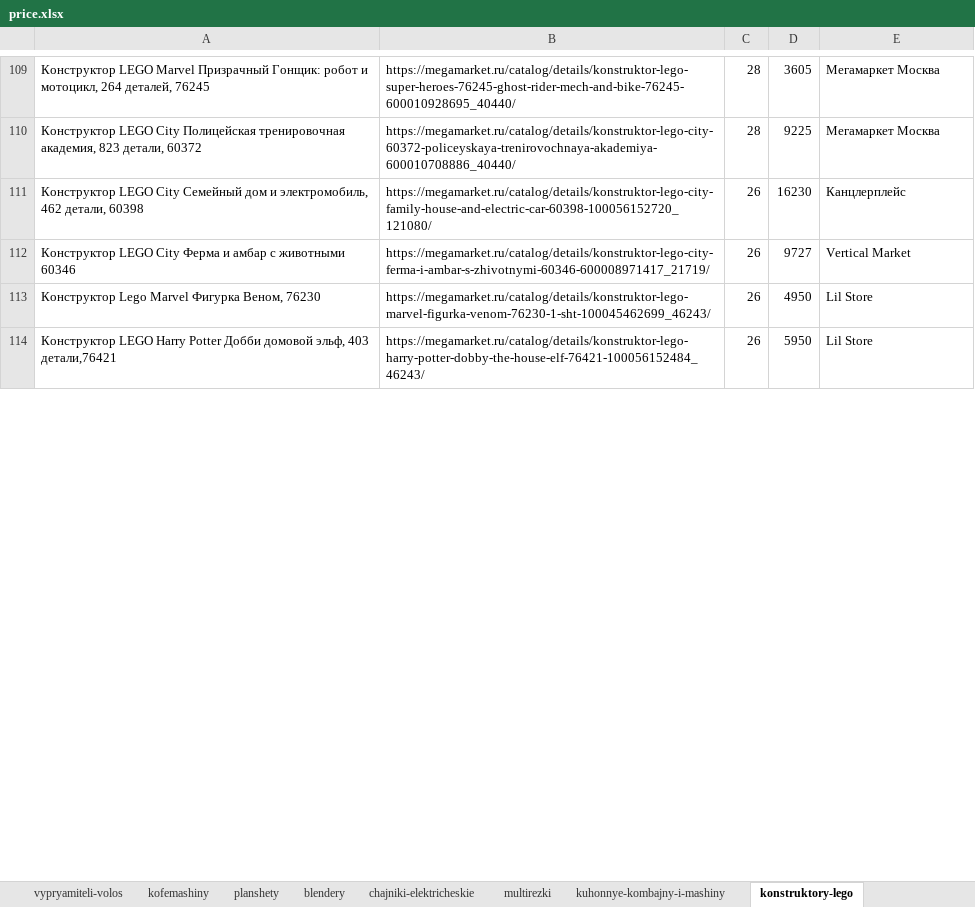
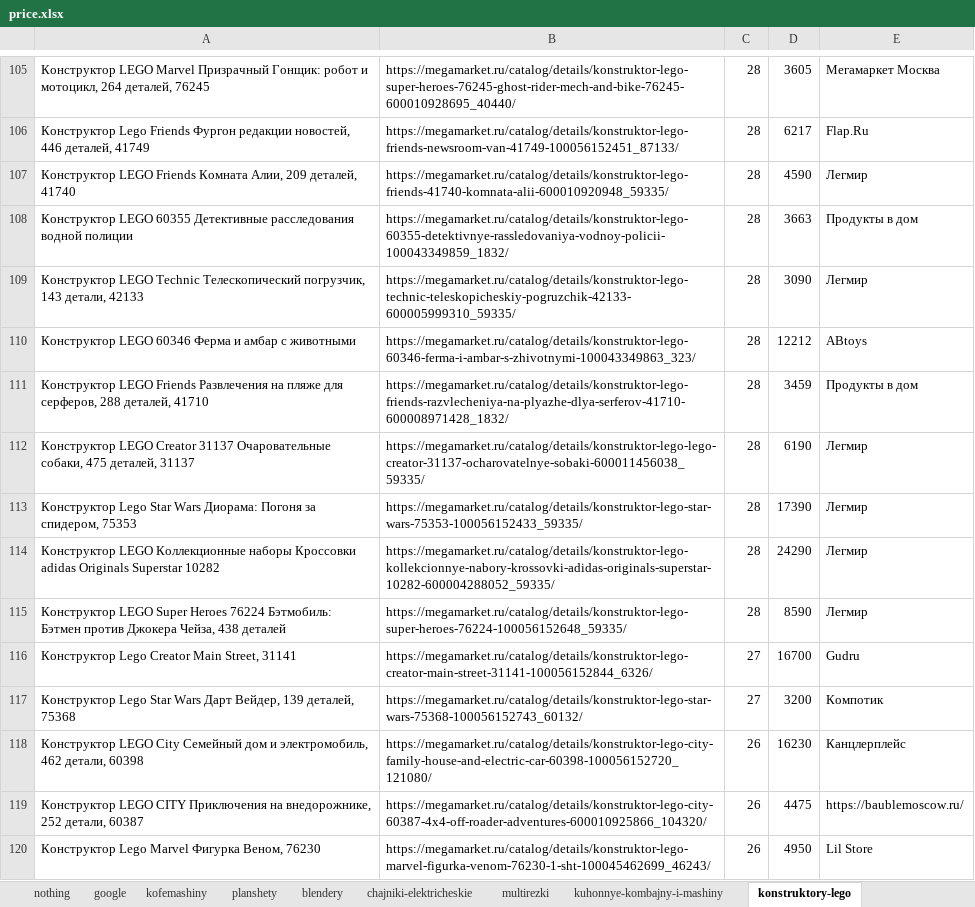
Before and after one commit to rvstrizh/best_price, an Excel workbook: price.xlsx, sheet konstruktory-lego, drawn as a sheet; only a part is shown, gaps mark what is left out; the shorter side is filled out with more unchanged rows; values as stored, in another font and other column widths than the file's, no borders; removed rows and columns are numbered as before the commit, all else as after; the diff covers the shown part only; the diff names each change by its address in the sheet, - before the commit and + after, or states it on an @@ line.

```diff
--- a/price.xlsx (sheet konstruktory-lego)
+++ b/price.xlsx (sheet konstruktory-lego)
-row 110: Конструктор LEGO City Полицейская тренировочная академия, 823 детали, 60372 | https://megamarket.ru/catalog/details/konstruktor-lego-city-60372-policeyskaya-trenirovochnaya-akademiya-600010708886_40440/ | 28 | 9225 | Мегамаркет Москва
+row 106: Конструктор Lego Friends Фургон редакции новостей, 446 деталей, 41749 | https://megamarket.ru/catalog/details/konstruktor-lego-friends-newsroom-van-41749-100056152451_87133/ | 28 | 6217 | Flap.Ru
+row 107: Конструктор LEGO Friends Комната Алии, 209 деталей, 41740 | https://megamarket.ru/catalog/details/konstruktor-lego-friends-41740-komnata-alii-600010920948_59335/ | 28 | 4590 | Легмир
+row 108: Конструктор LEGO 60355 Детективные расследования водной полиции | https://megamarket.ru/catalog/details/konstruktor-lego-60355-detektivnye-rassledovaniya-vodnoy-policii-100043349859_1832/ | 28 | 3663 | Продукты в дом
+row 109: Конструктор LEGO Technic Телескопический погрузчик, 143 детали, 42133 | https://megamarket.ru/catalog/details/konstruktor-lego-technic-teleskopicheskiy-pogruzchik-42133-600005999310_59335/ | 28 | 3090 | Легмир
+row 110: Конструктор LEGO 60346 Ферма и амбар с животными | https://megamarket.ru/catalog/details/konstruktor-lego-60346-ferma-i-ambar-s-zhivotnymi-100043349863_323/ | 28 | 12212 | ABtoys
+row 111: Конструктор LEGO Friends Развлечения на пляже для серферов, 288 деталей, 41710 | https://megamarket.ru/catalog/details/konstruktor-lego-friends-razvlecheniya-na-plyazhe-dlya-serferov-41710-600008971428_1832/ | 28 | 3459 | Продукты в дом
+row 112: Конструктор LEGO Creator 31137 Очаровательные собаки, 475 деталей, 31137 | https://megamarket.ru/catalog/details/konstruktor-lego-lego-creator-31137-ocharovatelnye-sobaki-600011456038_59335/ | 28 | 6190 | Легмир
+row 113: Конструктор Lego Star Wars Диорама: Погоня за спидером, 75353 | https://megamarket.ru/catalog/details/konstruktor-lego-star-wars-75353-100056152433_59335/ | 28 | 17390 | Легмир
+row 114: Конструктор LEGO Коллекционные наборы Кроссовки adidas Originals Superstar 10282 | https://megamarket.ru/catalog/details/konstruktor-lego-kollekcionnye-nabory-krossovki-adidas-originals-superstar-10282-600004288052_59335/ | 28 | 24290 | Легмир
+row 115: Конструктор LEGO Super Heroes 76224 Бэтмобиль: Бэтмен против Джокера Чейза, 438 деталей | https://megamarket.ru/catalog/details/konstruktor-lego-super-heroes-76224-100056152648_59335/ | 28 | 8590 | Легмир
+row 116: Конструктор Lego Creator Main Street, 31141 | https://megamarket.ru/catalog/details/konstruktor-lego-creator-main-street-31141-100056152844_6326/ | 27 | 16700 | Gudru
+row 117: Конструктор Lego Star Wars Дарт Вейдер, 139 деталей, 75368 | https://megamarket.ru/catalog/details/konstruktor-lego-star-wars-75368-100056152743_60132/ | 27 | 3200 | Компотик
-row 112: Конструктор LEGO City Ферма и амбар с животными 60346 | https://megamarket.ru/catalog/details/konstruktor-lego-city-ferma-i-ambar-s-zhivotnymi-60346-600008971417_21719/ | 26 | 9727 | Vertical Market
+row 119: Конструктор LEGO CITY Приключения на внедорожнике, 252 детали, 60387 | https://megamarket.ru/catalog/details/konstruktor-lego-city-60387-4x4-off-roader-adventures-600010925866_104320/ | 26 | 4475 | https://baublemoscow.ru/
```
Also changed, not shown: other rows of this sheet, sheet televizory, sheet portativnye-kolonki, sheet kuhonnye-kombajny-i-mashiny, sheet blendery, sheet chajniki-elektricheskie, sheet irrigatory, 17 more sheets, other sheet tabs, 5 other files.
